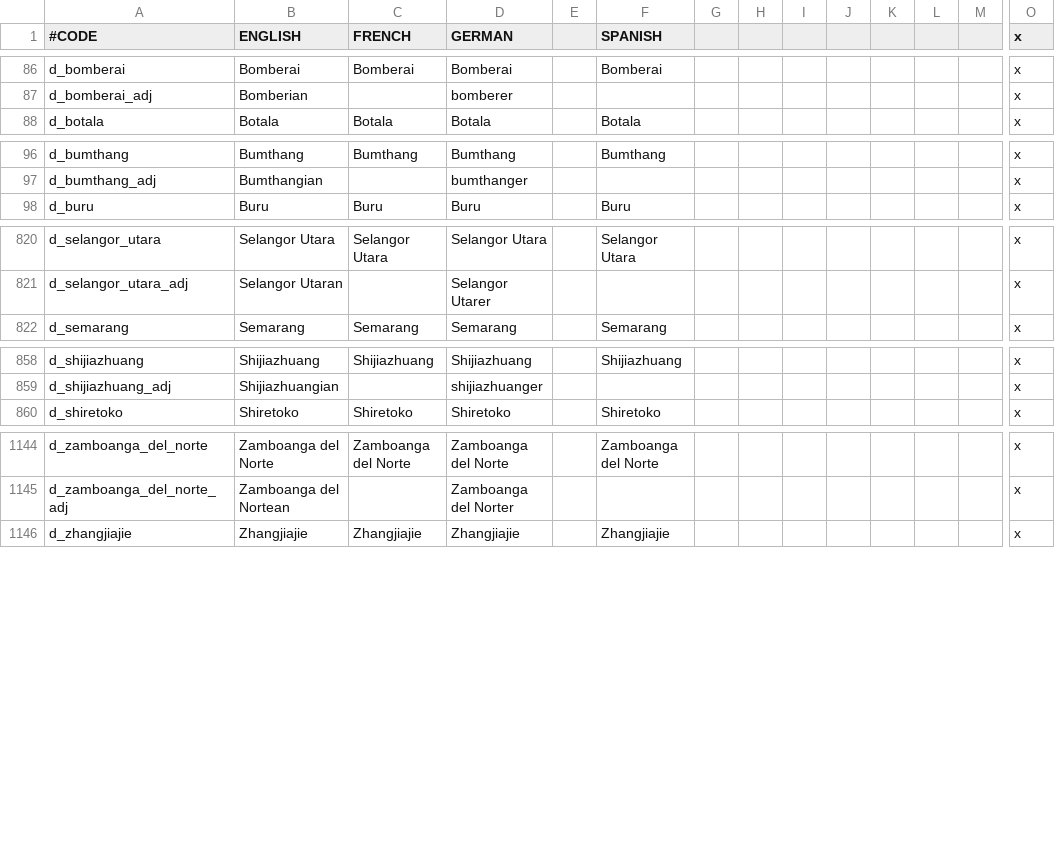
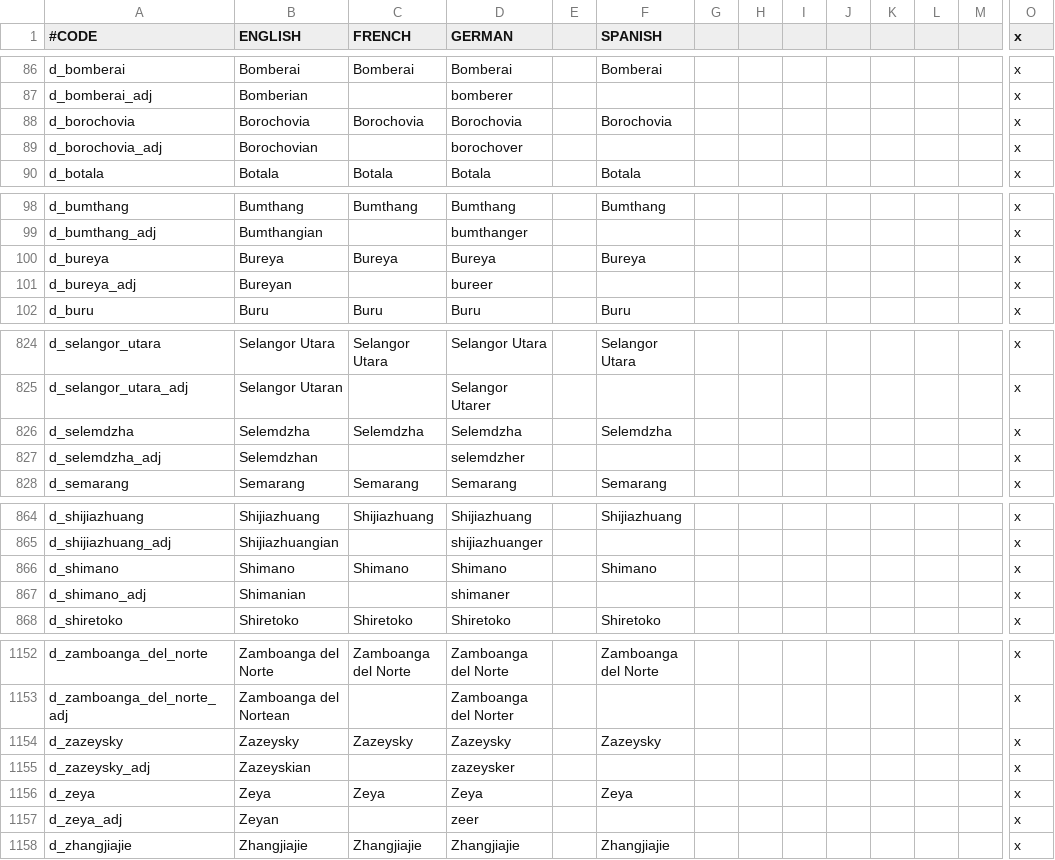
Before and after one commit to derdang/posttoyo, a CSV file: After the End Orientalis/localisation/000_Duchy_names.csv, drawn as a sheet; only a part is shown, gaps mark what is left out; rows hold the shown columns only; the diff covers the shown part only; the diff names each change by its address in the sheet, - before the commit and + after, or states it on an @@ line.

```diff
--- a/After the End Orientalis/localisation/000_Duchy_names.csv
+++ b/After the End Orientalis/localisation/000_Duchy_names.csv
+row 88: d_borochovia | Borochovia | Borochovia | Borochovia |  | Borochovia |  |  |  |  |  |  |  | x
+row 89: d_borochovia_adj | Borochovian |  | borochover |  |  |  |  |  |  |  |  |  | x
+row 100: d_bureya | Bureya | Bureya | Bureya |  | Bureya |  |  |  |  |  |  |  | x
+row 101: d_bureya_adj | Bureyan |  | bureer |  |  |  |  |  |  |  |  |  | x
+row 826: d_selemdzha | Selemdzha | Selemdzha | Selemdzha |  | Selemdzha |  |  |  |  |  |  |  | x
+row 827: d_selemdzha_adj | Selemdzhan |  | selemdzher |  |  |  |  |  |  |  |  |  | x
+row 866: d_shimano | Shimano | Shimano | Shimano |  | Shimano |  |  |  |  |  |  |  | x
+row 867: d_shimano_adj | Shimanian |  | shimaner |  |  |  |  |  |  |  |  |  | x
+row 1154: d_zazeysky | Zazeysky | Zazeysky | Zazeysky |  | Zazeysky |  |  |  |  |  |  |  | x
+row 1155: d_zazeysky_adj | Zazeyskian |  | zazeysker |  |  |  |  |  |  |  |  |  | x
+row 1156: d_zeya | Zeya | Zeya | Zeya |  | Zeya |  |  |  |  |  |  |  | x
+row 1157: d_zeya_adj | Zeyan |  | zeer |  |  |  |  |  |  |  |  |  | x
```
Also changed, not shown: 2 edited cells elsewhere in this file, After the End Orientalis/localisation/000_County_names.csv, After the End Orientalis/localisation/000_Empire_names.csv, 14 other files.
